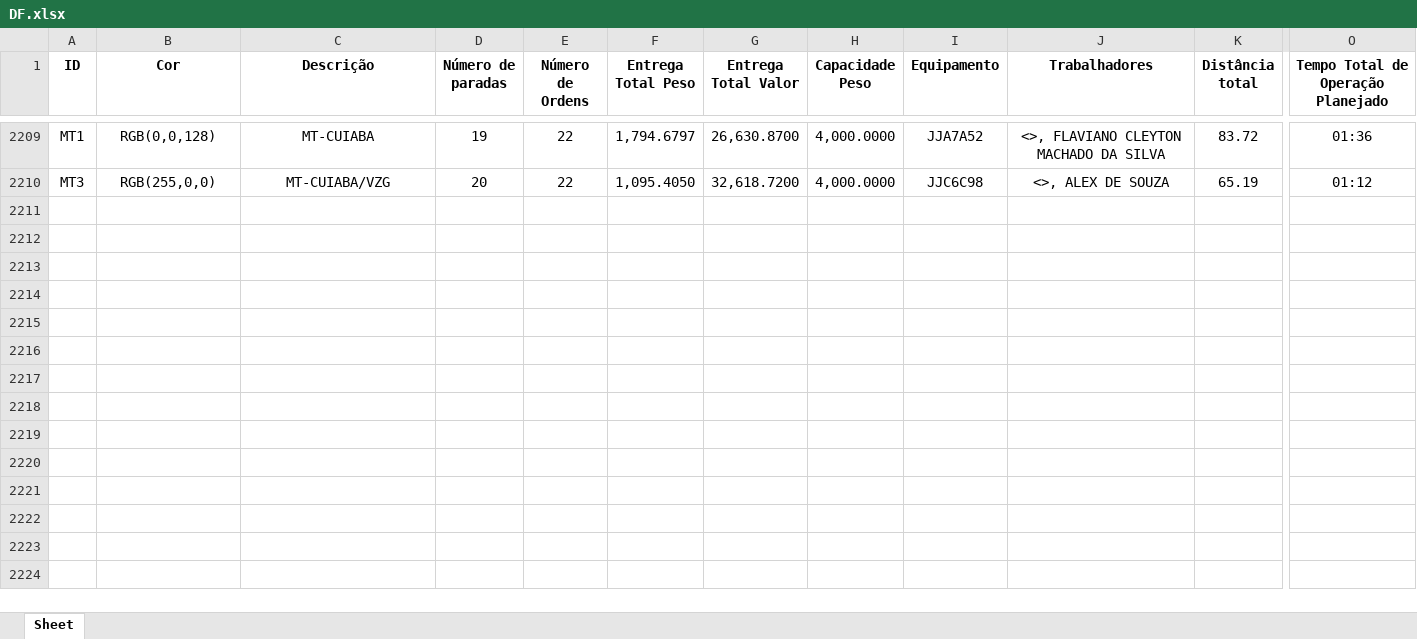
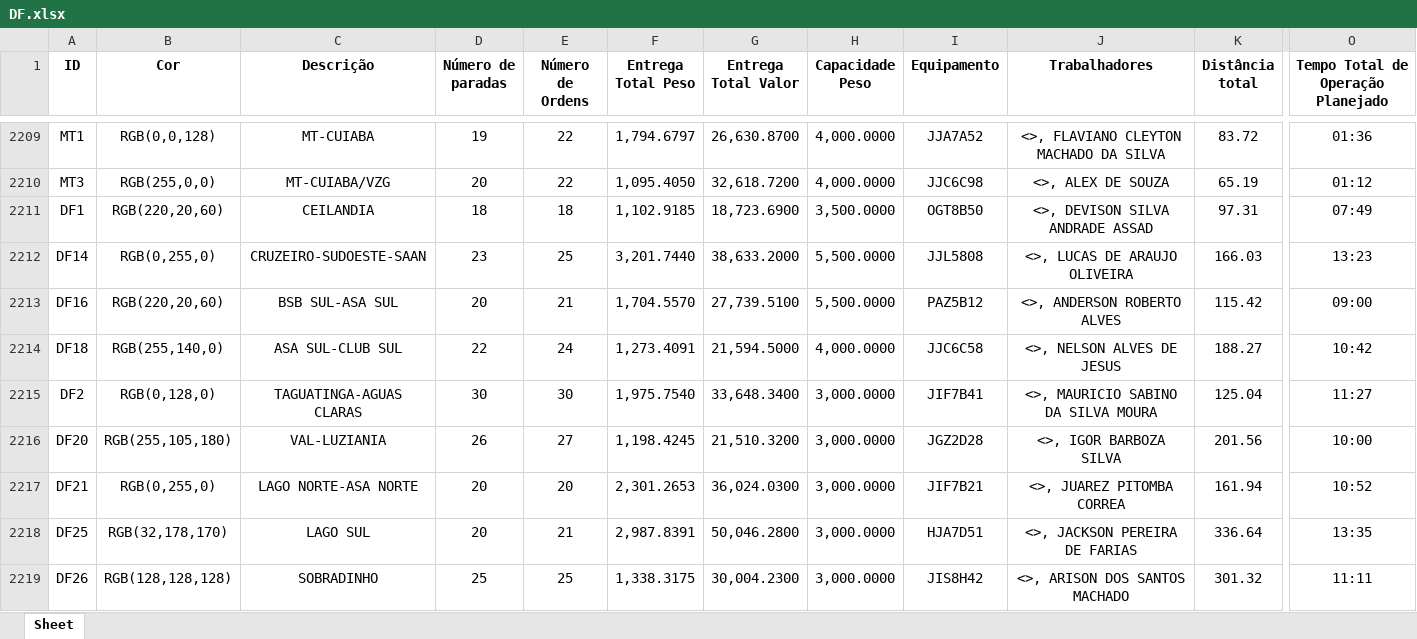
Before and after one commit to Dioney146/DADOSEFATOS, an Excel workbook: dados/DF.xlsx, sheet Sheet, drawn as a sheet; only a part is shown, gaps mark what is left out; values as stored, in another font and other column widths than the file's, no borders; table styles not drawn; rows hold the shown columns only; the diff covers the shown part only; the diff names each change by its address in the sheet, - before the commit and + after, or states it on an @@ line.

```diff
--- a/dados/DF.xlsx (sheet Sheet)
+++ b/dados/DF.xlsx (sheet Sheet)
+row 2211: DF1 | RGB(220,20,60) | CEILANDIA | 18 | 18 | 1,102.9185 | 18,723.6900 | 3,500.0000 | OGT8B50 | <>, DEVISON SILVA ANDRADE ASSAD | 97.31 | 07:49
+row 2212: DF14 | RGB(0,255,0) | CRUZEIRO-SUDOESTE-SAAN | 23 | 25 | 3,201.7440 | 38,633.2000 | 5,500.0000 | JJL5808 | <>, LUCAS DE ARAUJO OLIVEIRA | 166.03 | 13:23
+row 2213: DF16 | RGB(220,20,60) | BSB SUL-ASA SUL | 20 | 21 | 1,704.5570 | 27,739.5100 | 5,500.0000 | PAZ5B12 | <>, ANDERSON ROBERTO ALVES | 115.42 | 09:00
+row 2214: DF18 | RGB(255,140,0) | ASA SUL-CLUB SUL | 22 | 24 | 1,273.4091 | 21,594.5000 | 4,000.0000 | JJC6C58 | <>, NELSON ALVES DE JESUS | 188.27 | 10:42
+row 2215: DF2 | RGB(0,128,0) | TAGUATINGA-AGUAS CLARAS | 30 | 30 | 1,975.7540 | 33,648.3400 | 3,000.0000 | JIF7B41 | <>, MAURICIO SABINO DA SILVA MOURA | 125.04 | 11:27
+row 2216: DF20 | RGB(255,105,180) | VAL-LUZIANIA | 26 | 27 | 1,198.4245 | 21,510.3200 | 3,000.0000 | JGZ2D28 | <>, IGOR BARBOZA SILVA | 201.56 | 10:00
+row 2217: DF21 | RGB(0,255,0) | LAGO NORTE-ASA NORTE | 20 | 20 | 2,301.2653 | 36,024.0300 | 3,000.0000 | JIF7B21 | <>, JUAREZ PITOMBA CORREA | 161.94 | 10:52
+row 2218: DF25 | RGB(32,178,170) | LAGO SUL | 20 | 21 | 2,987.8391 | 50,046.2800 | 3,000.0000 | HJA7D51 | <>, JACKSON PEREIRA DE FARIAS | 336.64 | 13:35
+row 2219: DF26 | RGB(128,128,128) | SOBRADINHO | 25 | 25 | 1,338.3175 | 30,004.2300 | 3,000.0000 | JIS8H42 | <>, ARISON DOS SANTOS MACHADO | 301.32 | 11:11
```
Also changed, not shown: 13 added rows elsewhere in this sheet, dados/AM.xlsx, dados/BA.xlsx, 5 other files.
